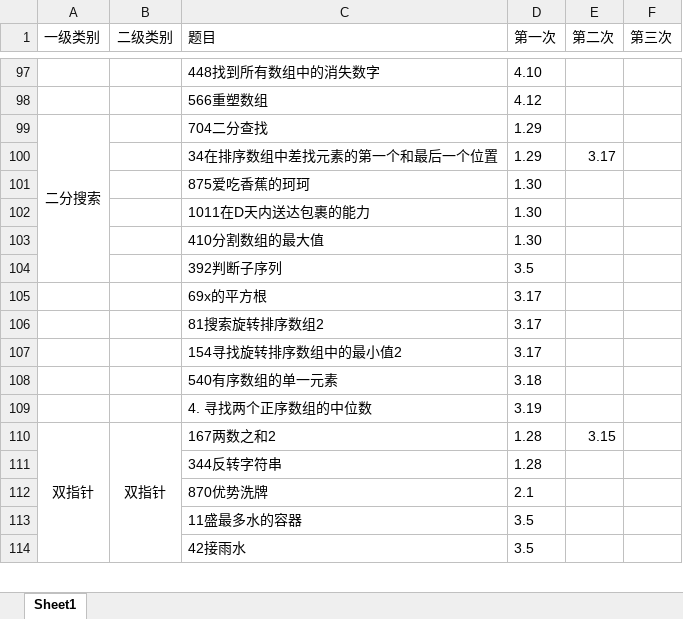
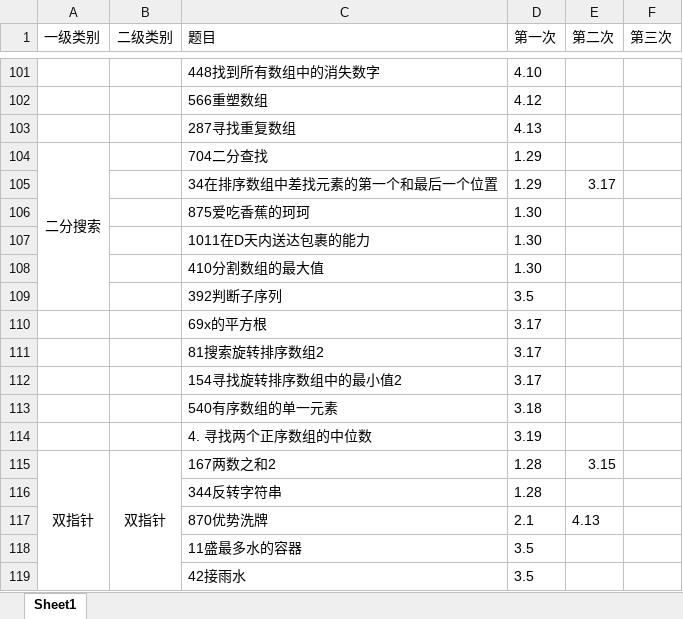
Before and after one commit to lisan97/leetcode, an Excel workbook: 时间表.xlsx, sheet Sheet1, drawn as a sheet; only a part is shown, gaps mark what is left out; values as stored, in another font and other column widths than the file's, no borders; addresses are those after the commit; the diff covers the shown part only; the diff names each change by its address in the sheet, - before the commit and + after, or states it on an @@ line.

```diff
--- a/时间表.xlsx (sheet Sheet1)
+++ b/时间表.xlsx (sheet Sheet1)
+row 103:  |  | 287寻找重复数组 | 4.13
-E117 (第二次): (empty)
+E117 (第二次): 4.13
```
Also changed, not shown: 4 added rows and merged cells elsewhere in this sheet, 7 other files.
